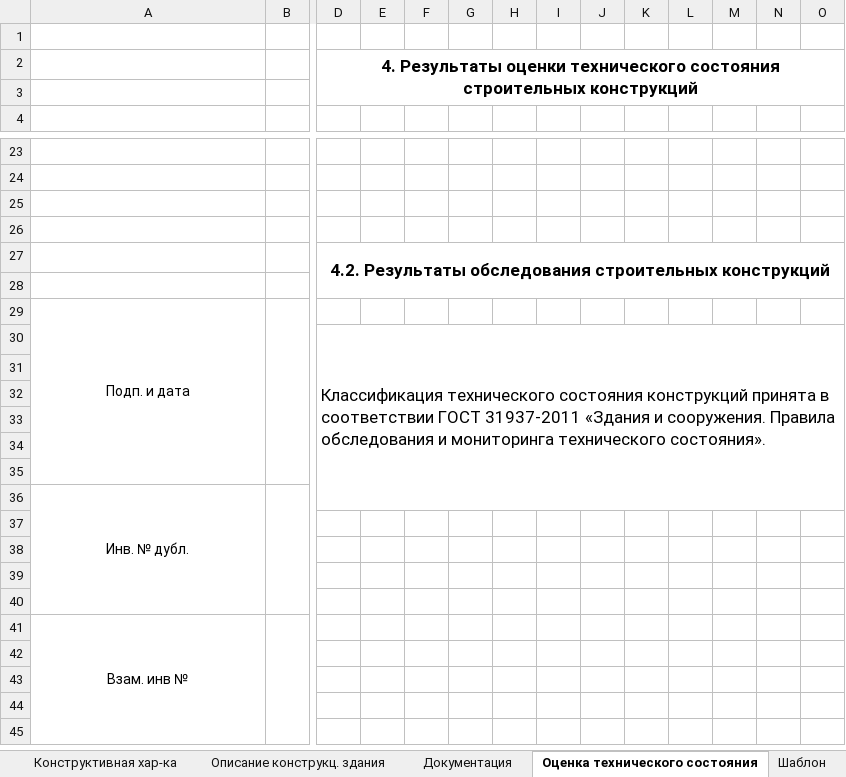
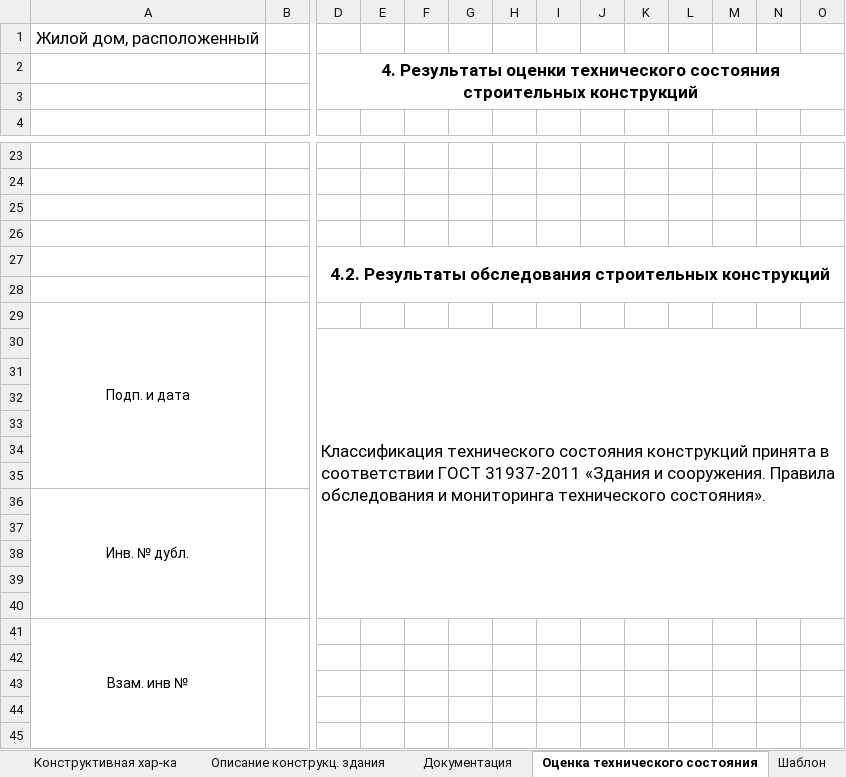
Before and after one commit to vvnikita74/spouralExcel, an Excel workbook: backend/static/report.xlsx, sheet Оценка технического состояния, drawn as a sheet; only a part is shown, gaps mark what is left out; values as stored, in another font and other column widths than the file's, no borders; the diff names each change by its address in the sheet, - before the commit and + after, or states it on an @@ line.

Commit message:
Update report.xlsx

```diff
--- a/backend/static/report.xlsx (sheet Оценка технического состояния)
+++ b/backend/static/report.xlsx (sheet Оценка технического состояния)
-A1: (empty)
+A1: Жилой дом, расположенный
-D30:AK36 merged
+D30:AK40 merged
```
Also changed, not shown: charts or pictures.
